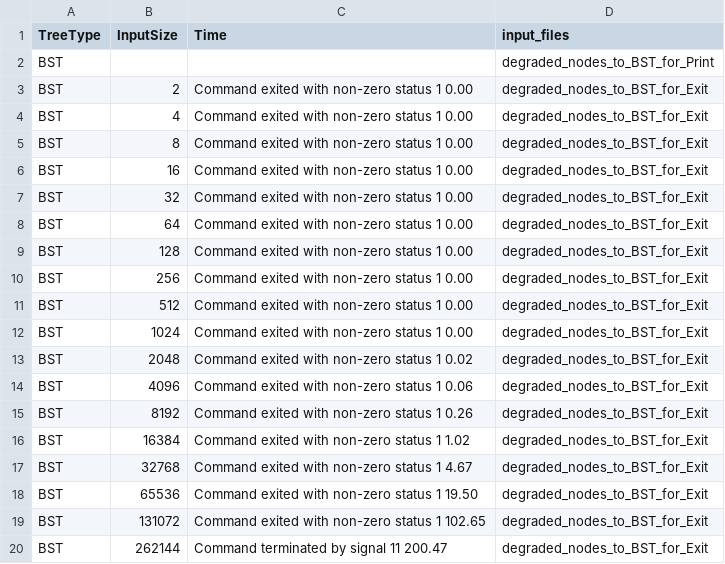
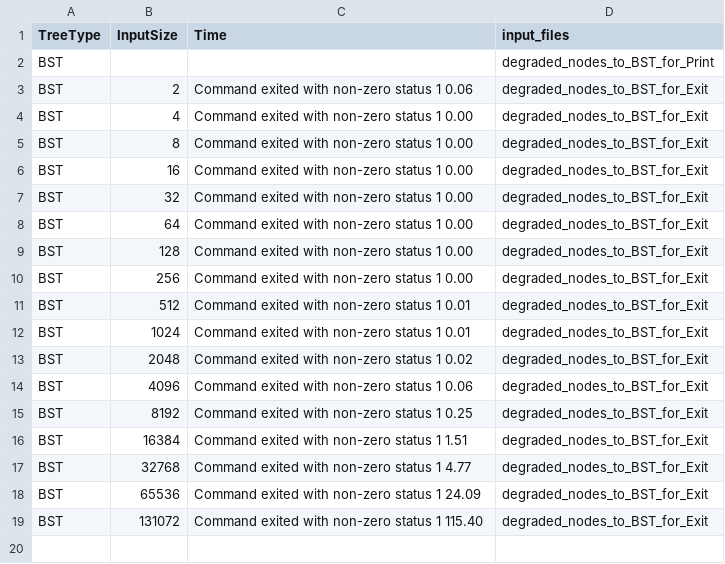
Before and after one commit to jedrzejwlodarczyk/Projekt_2, a CSV file: data/benchmark_results_for_bst.csv, drawn as a sheet.

```diff
--- a/data/benchmark_results_for_bst.csv
+++ b/data/benchmark_results_for_bst.csv
@@ -2,3 +2,3 @@ TreeType,InputSize,Time,input_files
 BST,,,degraded_nodes_to_BST_for_Print
-BST,2,Command exited with non-zero status 1 0.00,degraded_nodes_to_BST_for_Exit
+BST,2,Command exited with non-zero status 1 0.06,degraded_nodes_to_BST_for_Exit
 BST,4,Command exited with non-zero status 1 0.00,degraded_nodes_to_BST_for_Exit
@@ -10,11 +10,10 @@ BST,128,Command exited with non-zero status 1 0.00,degraded_nodes_to_BST_for_Exi
 BST,256,Command exited with non-zero status 1 0.00,degraded_nodes_to_BST_for_Exit
-BST,512,Command exited with non-zero status 1 0.00,degraded_nodes_to_BST_for_Exit
-BST,1024,Command exited with non-zero status 1 0.00,degraded_nodes_to_BST_for_Exit
+BST,512,Command exited with non-zero status 1 0.01,degraded_nodes_to_BST_for_Exit
+BST,1024,Command exited with non-zero status 1 0.01,degraded_nodes_to_BST_for_Exit
 BST,2048,Command exited with non-zero status 1 0.02,degraded_nodes_to_BST_for_Exit
 BST,4096,Command exited with non-zero status 1 0.06,degraded_nodes_to_BST_for_Exit
-BST,8192,Command exited with non-zero status 1 0.26,degraded_nodes_to_BST_for_Exit
-BST,16384,Command exited with non-zero status 1 1.02,degraded_nodes_to_BST_for_Exit
-BST,32768,Command exited with non-zero status 1 4.67,degraded_nodes_to_BST_for_Exit
-BST,65536,Command exited with non-zero status 1 19.50,degraded_nodes_to_BST_for_Exit
-BST,131072,Command exited with non-zero status 1 102.65,degraded_nodes_to_BST_for_Exit
-BST,262144,Command terminated by signal 11 200.47,degraded_nodes_to_BST_for_Exit
+BST,8192,Command exited with non-zero status 1 0.25,degraded_nodes_to_BST_for_Exit
+BST,16384,Command exited with non-zero status 1 1.51,degraded_nodes_to_BST_for_Exit
+BST,32768,Command exited with non-zero status 1 4.77,degraded_nodes_to_BST_for_Exit
+BST,65536,Command exited with non-zero status 1 24.09,degraded_nodes_to_BST_for_Exit
+BST,131072,Command exited with non-zero status 1 115.40,degraded_nodes_to_BST_for_Exit
```
Also changed, not shown: 5 other files.
